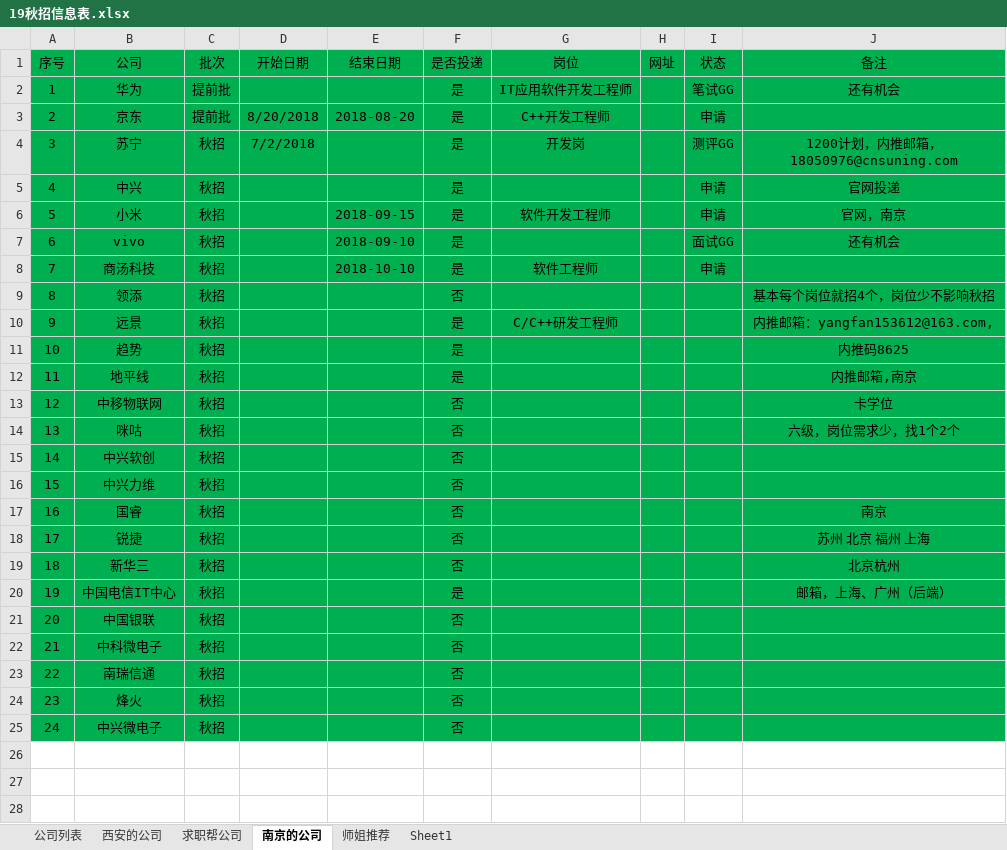
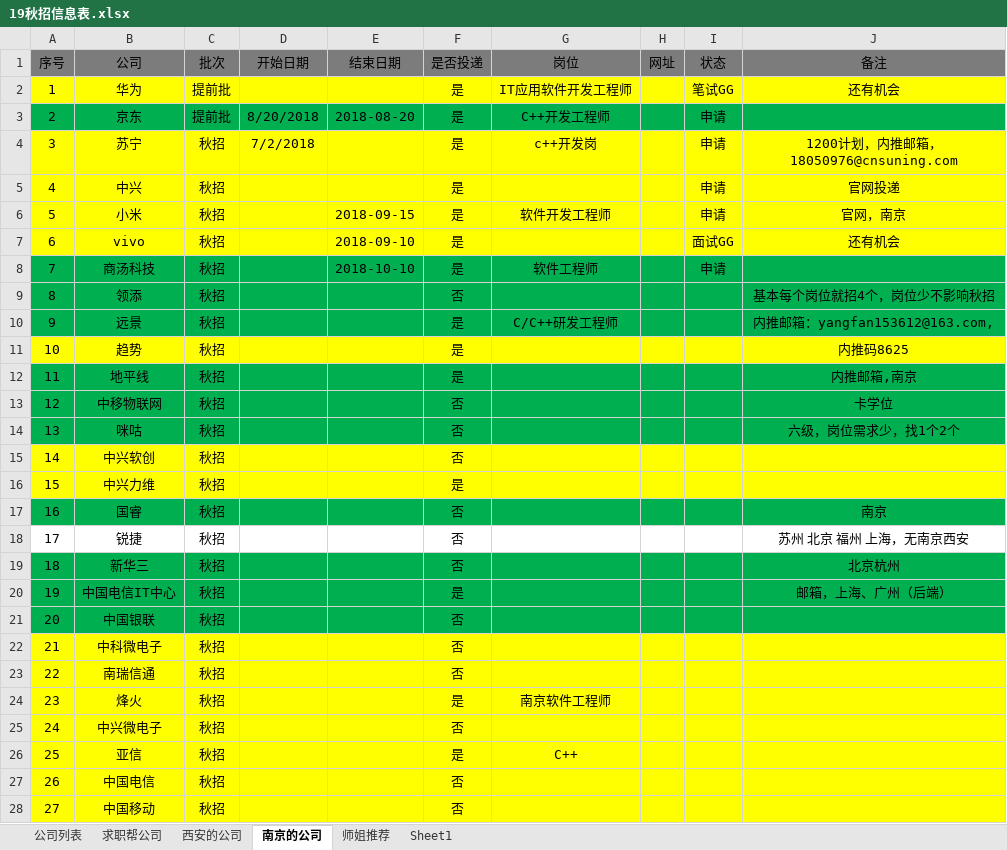
Before and after one commit to youngdream94/19Job, an Excel workbook: 19秋招信息表.xlsx, sheet 南京的公司, drawn as a sheet; only a part is shown; values as stored, in another font and other column widths than the file's, no borders; the diff covers the shown part only; the diff names each change by its address in the sheet, - before the commit and + after, or states it on an @@ line.

Commit message:
2018.9.6 00:15 更新

```diff
--- a/19秋招信息表.xlsx (sheet 南京的公司)
+++ b/19秋招信息表.xlsx (sheet 南京的公司)
@@ sheet tab order changed: 公司列表 | 求职帮公司 | 西安的公司 | 南京的公司 | 师姐推荐 | Sheet1 @@
-A1:J1 fill: #00B050
+A1:J1 fill: #7C7C7C
-A2:J2 fill: #00B050
+A2:J2 fill: #FFFF00
-A4:J7 fill: #00B050
+A4:J7 fill: #FFFF00
-G4 (岗位): 开发岗
+G4 (岗位): c++开发岗
-I4 (状态): 测评GG
+I4 (状态): 申请
-A11:J11 fill: #00B050
+A11:J11 fill: #FFFF00
-A15:J16 fill: #00B050
+A15:J16 fill: #FFFF00
-F16 (是否投递): 否
+F16 (是否投递): 是
-A18:J18 fill: #00B050
+A18:J18 fill: none
-J18 (备注): 苏州 北京 福州 上海
+J18 (备注): 苏州 北京 福州 上海，无南京西安
-A22:J25 fill: #00B050
+A22:J25 fill: #FFFF00
-F24 (是否投递): 否
+F24 (是否投递): 是
-G24 (岗位): (empty)
+G24 (岗位): 南京软件工程师
+row 26: 25 | 亚信 | 秋招 |  |  | 是 | C++
+row 27: 26 | 中国电信 | 秋招 |  |  | 否
+row 28: 27 | 中国移动 | 秋招 |  |  | 否
```
Also changed, not shown: 1 added row elsewhere in this sheet, sheet 西安的公司.
